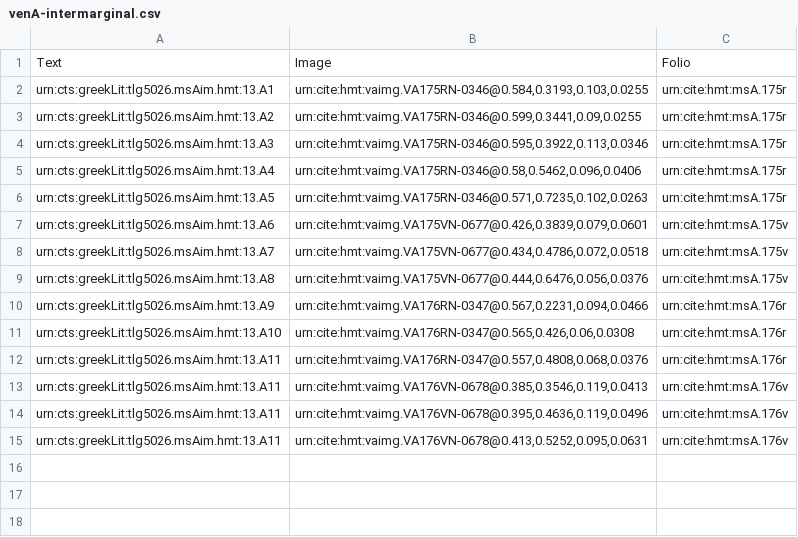
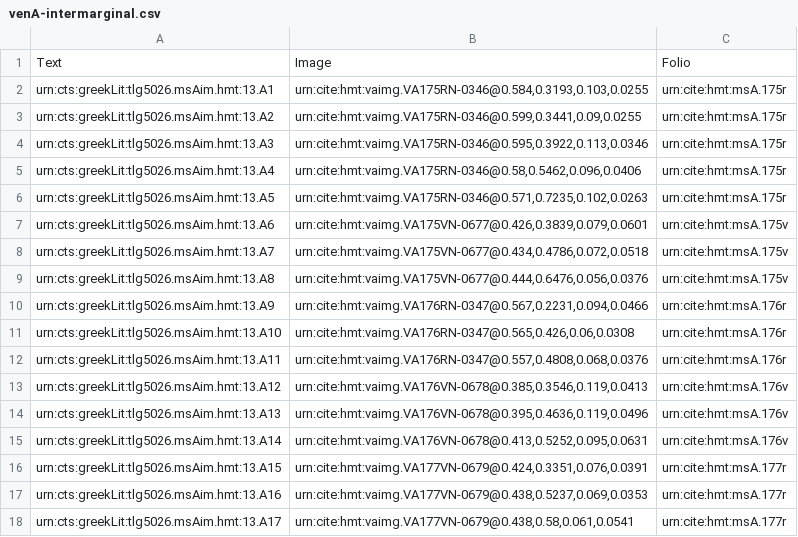
Before and after one commit to hmteditors/gustavus, a CSV file: collections/venA-intermarginal.csv, drawn as a sheet.

Commit message:
Update venA-intermarginal.csv

```diff
--- a/collections/venA-intermarginal.csv
+++ b/collections/venA-intermarginal.csv
@@ -12,4 +12,7 @@ urn:cts:greekLit:tlg5026.msAim.hmt:13.A10,"urn:cite:hmt:vaimg.VA176RN-0347@0.565
 urn:cts:greekLit:tlg5026.msAim.hmt:13.A11,"urn:cite:hmt:vaimg.VA176RN-0347@0.557,0.4808,0.068,0.0376",urn:cite:hmt:msA.176r
-urn:cts:greekLit:tlg5026.msAim.hmt:13.A11,"urn:cite:hmt:vaimg.VA176VN-0678@0.385,0.3546,0.119,0.0413",urn:cite:hmt:msA.176v
-urn:cts:greekLit:tlg5026.msAim.hmt:13.A11,"urn:cite:hmt:vaimg.VA176VN-0678@0.395,0.4636,0.119,0.0496",urn:cite:hmt:msA.176v
-urn:cts:greekLit:tlg5026.msAim.hmt:13.A11,"urn:cite:hmt:vaimg.VA176VN-0678@0.413,0.5252,0.095,0.0631",urn:cite:hmt:msA.176v
+urn:cts:greekLit:tlg5026.msAim.hmt:13.A12,"urn:cite:hmt:vaimg.VA176VN-0678@0.385,0.3546,0.119,0.0413",urn:cite:hmt:msA.176v
+urn:cts:greekLit:tlg5026.msAim.hmt:13.A13,"urn:cite:hmt:vaimg.VA176VN-0678@0.395,0.4636,0.119,0.0496",urn:cite:hmt:msA.176v
+urn:cts:greekLit:tlg5026.msAim.hmt:13.A14,"urn:cite:hmt:vaimg.VA176VN-0678@0.413,0.5252,0.095,0.0631",urn:cite:hmt:msA.176v
+urn:cts:greekLit:tlg5026.msAim.hmt:13.A15,"urn:cite:hmt:vaimg.VA177VN-0679@0.424,0.3351,0.076,0.0391",urn:cite:hmt:msA.177r
+urn:cts:greekLit:tlg5026.msAim.hmt:13.A16,"urn:cite:hmt:vaimg.VA177VN-0679@0.438,0.5237,0.069,0.0353",urn:cite:hmt:msA.177r
+urn:cts:greekLit:tlg5026.msAim.hmt:13.A17,"urn:cite:hmt:vaimg.VA177VN-0679@0.438,0.58,0.061,0.0541",urn:cite:hmt:msA.177r
```
